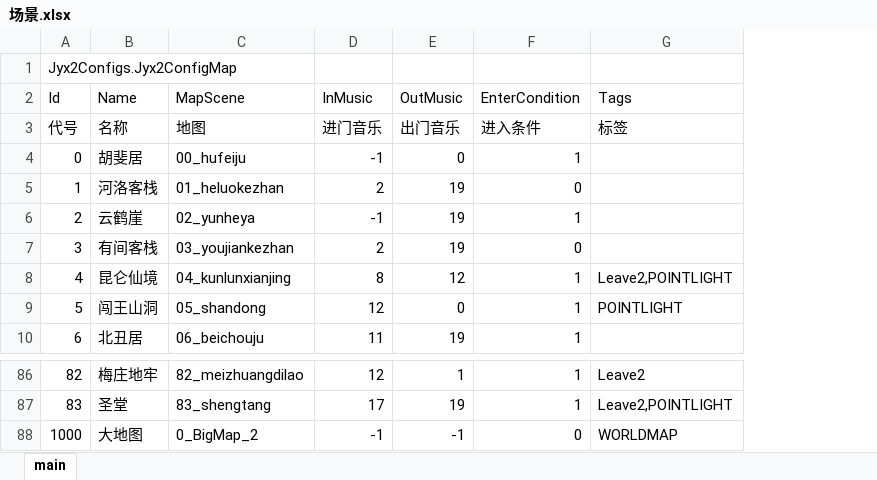
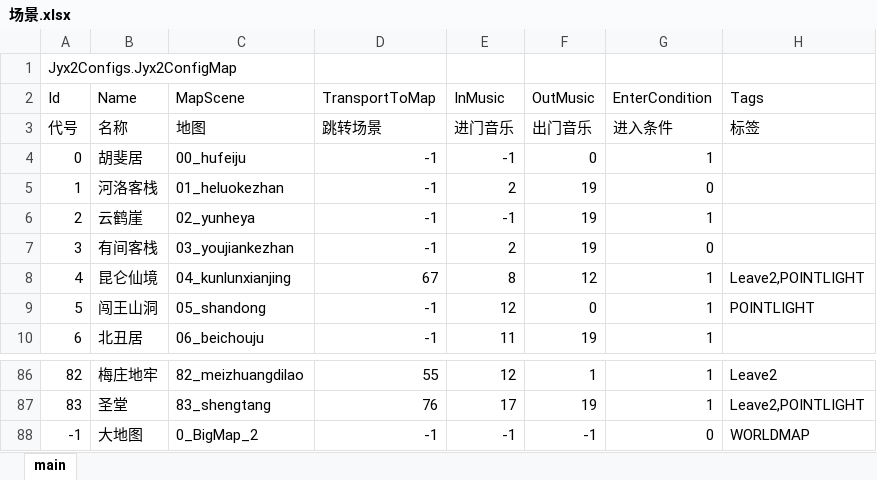
Before and after one commit to jynew/jynew, an Excel workbook: jyx2/Assets/Mods/JYX2/Configs/场景.xlsx, sheet main, drawn as a sheet; only a part is shown, gaps mark what is left out; values as stored, in another font and other column widths than the file's, no borders; the diff names each change by its address in the sheet, - before the commit and + after, or states it on an @@ line.

```diff
--- a/jyx2/Assets/Mods/JYX2/Configs/场景.xlsx (sheet main)
+++ b/jyx2/Assets/Mods/JYX2/Configs/场景.xlsx (sheet main)
+column D (TransportToMap), rows 3-10: 跳转场景 | -1 | -1 | -1 | -1 | 67 | -1 | -1; rows 86-88: 55 | 76 | -1
-A88 (Id): 1000
+A88 (Id): -1
```
Also changed, not shown: 14 other files.
